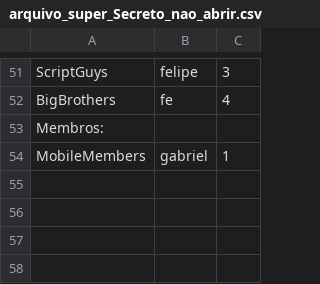
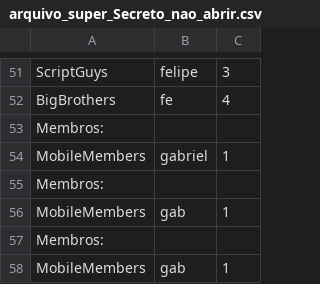
Before and after one commit to Gabriel-MR/ecm251-2021-lab2, a CSV file: Atividade2/arquivo_super_Secreto_nao_abrir.csv, drawn as a sheet; only a part is shown, gaps mark what is left out.

```diff
--- a/Atividade2/arquivo_super_Secreto_nao_abrir.csv
+++ b/Atividade2/arquivo_super_Secreto_nao_abrir.csv
@@ -54 +54,5 @@ Membros:
 MobileMembers ; gabriel ; 1
+Membros:
+MobileMembers ; gab ; 1
+Membros:
+MobileMembers ; gab ; 1
```
Also changed, not shown: 2 other files.
